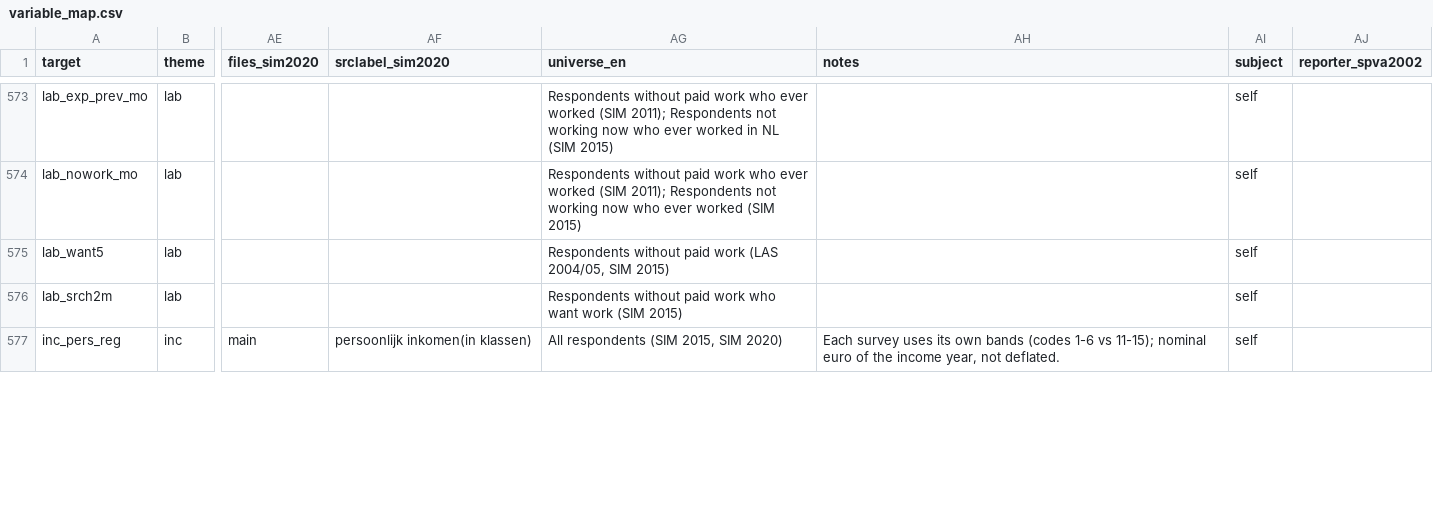
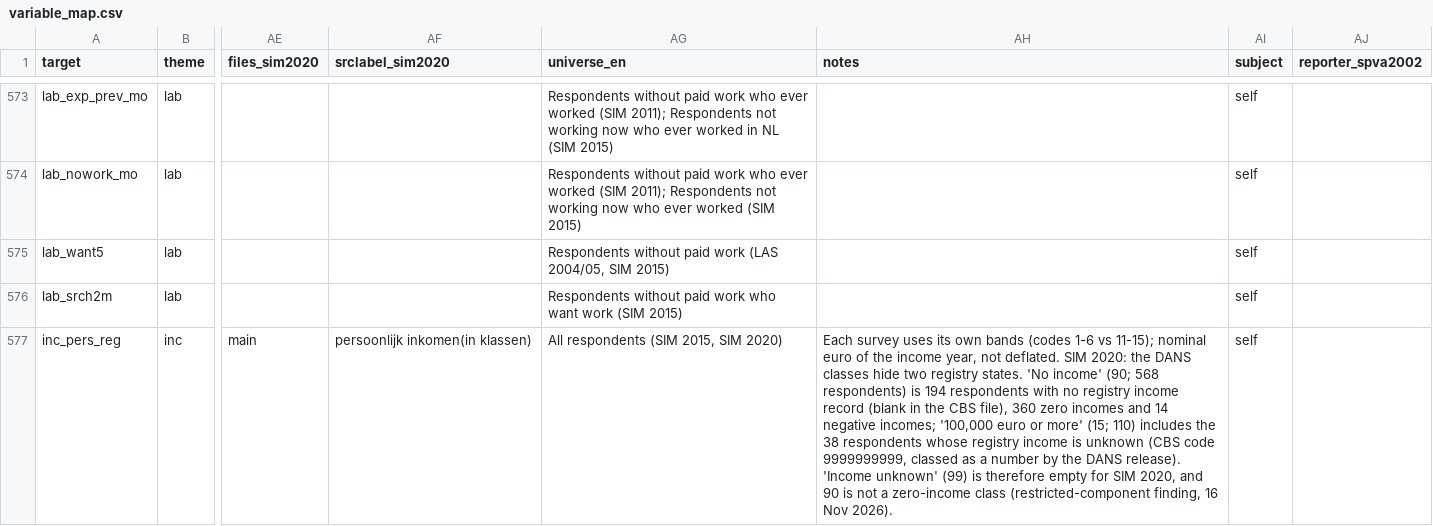
Before and after one commit to stefanocellini/IMPD_CS, a CSV file: crosswalks/variable_map.csv, drawn as a sheet; only a part is shown, gaps mark what is left out; the diff covers the shown part only; the diff names each change by its address in the sheet, - before the commit and + after, or states it on an @@ line.

```diff
--- a/crosswalks/variable_map.csv
+++ b/crosswalks/variable_map.csv
-AH577 (notes): …not deflated.
+AH577 (notes): …not deflated. SIM 2020: the DANS classes hide two registry states. 'No income' (90; 568 respondents) is 194 respondents with no registry income record (blank in the CBS file), 360 zero incomes and 14 negative incomes; '100,000 euro or more' (15; 110) includes the 38 respondents whose registry income is unknown (CBS code 9999999999, classed as a number by the DANS release). 'Income unknown' (99) is therefore empty for SIM 2020, and 90 is not a zero-income class (restricted-component finding, 16 Nov 2026).
```
Also changed, not shown: 4 edited cells elsewhere in this file, crosswalks/value_map.csv, docs/codebook_variables.csv, 7 other files.
